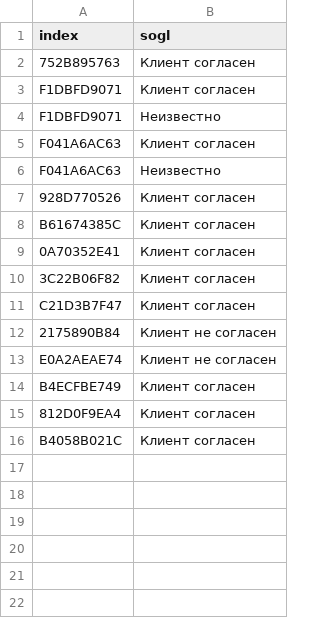
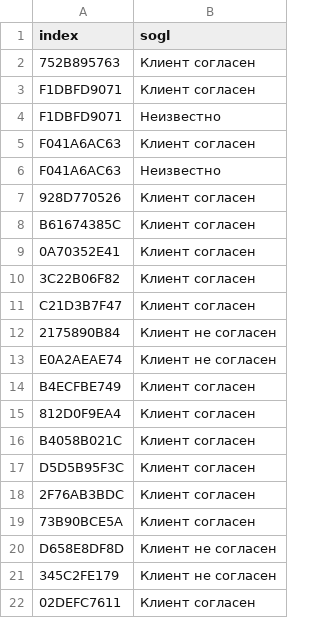
Before and after one commit to WhytryB/shins, a CSV file: main/sog.csv, drawn as a sheet.

```diff
--- a/main/sog.csv
+++ b/main/sog.csv
@@ -16 +16,7 @@ B4ECFBE749,Клиент согласен
 B4058B021C,Клиент согласен
+D5D5B95F3C,Клиент согласен
+2F76AB3BDC,Клиент согласен
+73B90BCE5A,Клиент согласен
+D658E8DF8D,Клиент не согласен
+345C2FE179,Клиент не согласен
+02DEFC7611,Клиент согласен
```
Also changed, not shown: main/test.csv, 3 other files.
